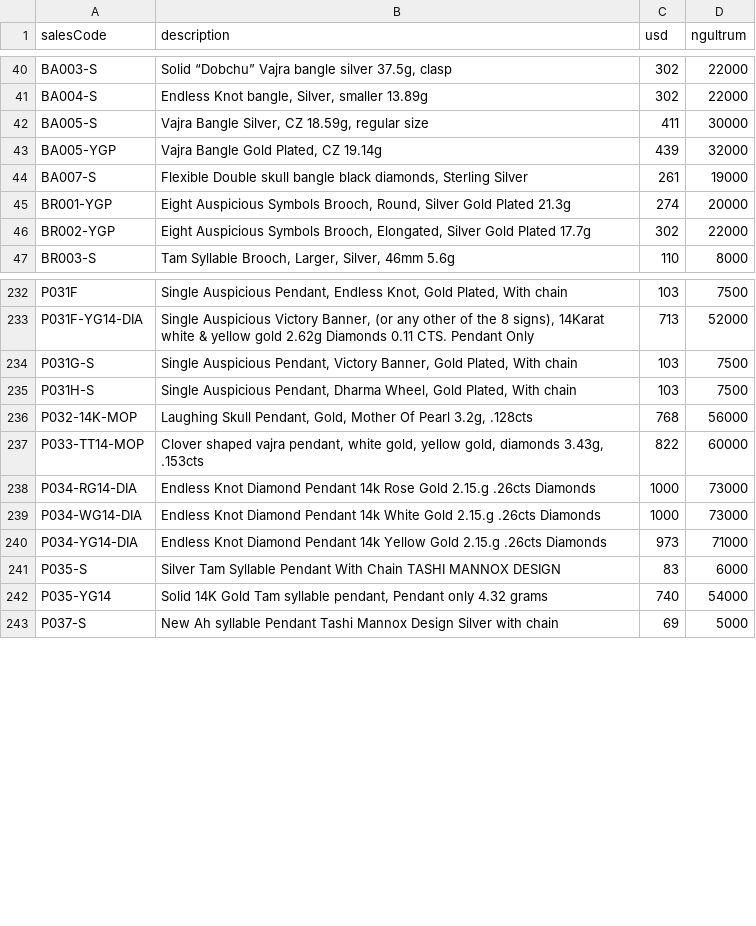
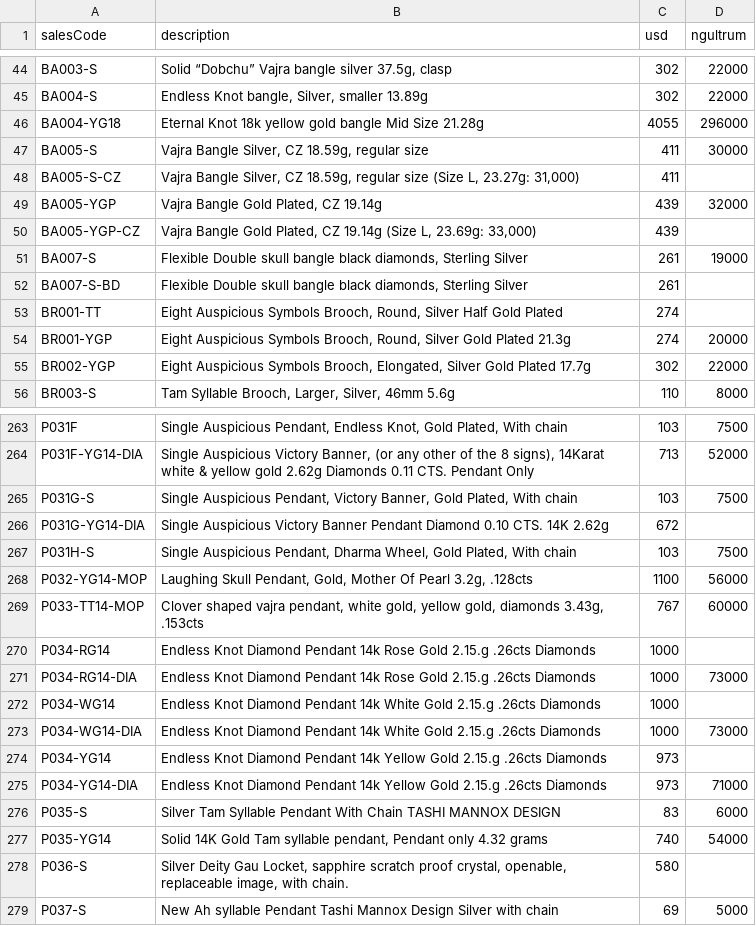
Before and after one commit to DonAndrutto/Malaya, a CSV file: lib/data/catalogue-2025.csv, drawn as a sheet; only a part is shown, gaps mark what is left out; the diff covers the shown part only.

```diff
--- a/lib/data/catalogue-2025.csv
+++ b/lib/data/catalogue-2025.csv
@@ -41,5 +45,10 @@ BA003-S,"Solid “Dobchu” Vajra bangle silver 37.5g, clasp",302,22000
 BA004-S,"Endless Knot bangle, Silver, smaller 13.89g",302,22000
+BA004-YG18,Eternal Knot 18k yellow gold bangle Mid Size 21.28g,4055,296000
 BA005-S,"Vajra Bangle Silver, CZ 18.59g, regular size",411,30000
+BA005-S-CZ,"Vajra Bangle Silver, CZ 18.59g, regular size (Size L, 23.27g: 31,000)",411,
 BA005-YGP,"Vajra Bangle Gold Plated, CZ 19.14g",439,32000
+BA005-YGP-CZ,"Vajra Bangle Gold Plated, CZ 19.14g (Size L, 23.69g: 33,000)",439,
 BA007-S,"Flexible Double skull bangle black diamonds, Sterling Silver",261,19000
+BA007-S-BD,"Flexible Double skull bangle black diamonds, Sterling Silver",261,
+BR001-TT,"Eight Auspicious Symbols Brooch, Round, Silver Half Gold Plated",274,
 BR001-YGP,"Eight Auspicious Symbols Brooch, Round, Silver Gold Plated 21.3g",274,20000
@@ -234,7 +265,11 @@ P031F-YG14-DIA,"Single Auspicious Victory Banner, (or any other of the 8 signs),
 P031G-S,"Single Auspicious Pendant, Victory Banner, Gold Plated, With chain",103,7500
+P031G-YG14-DIA,Single Auspicious Victory Banner Pendant Diamond 0.10 CTS. 14K 2.62g,672,
 P031H-S,"Single Auspicious Pendant, Dharma Wheel, Gold Plated, With chain",103,7500
-P032-14K-MOP,"Laughing Skull Pendant, Gold, Mother Of Pearl 3.2g, .128cts",768,56000
-P033-TT14-MOP,"Clover shaped vajra pendant, white gold, yellow gold, diamonds 3.43g, .153cts",822,60000
+P032-YG14-MOP,"Laughing Skull Pendant, Gold, Mother Of Pearl 3.2g, .128cts",1100,56000
+P033-TT14-MOP,"Clover shaped vajra pendant, white gold, yellow gold, diamonds 3.43g, .153cts",767,60000
+P034-RG14,Endless Knot Diamond Pendant 14k Rose Gold 2.15.g .26cts Diamonds,1000,
 P034-RG14-DIA,Endless Knot Diamond Pendant 14k Rose Gold 2.15.g .26cts Diamonds,1000,73000
+P034-WG14,Endless Knot Diamond Pendant 14k White Gold 2.15.g .26cts Diamonds,1000,
 P034-WG14-DIA,Endless Knot Diamond Pendant 14k White Gold 2.15.g .26cts Diamonds,1000,73000
+P034-YG14,Endless Knot Diamond Pendant 14k Yellow Gold 2.15.g .26cts Diamonds,973,
 P034-YG14-DIA,Endless Knot Diamond Pendant 14k Yellow Gold 2.15.g .26cts Diamonds,973,71000
@@ -242,2 +277,3 @@ P035-S,Silver Tam Syllable Pendant With Chain TASHI MANNOX DESIGN,83,6000
 P035-YG14,"Solid 14K Gold Tam syllable pendant, Pendant only 4.32 grams",740,54000
+P036-S,"Silver Deity Gau Locket, sapphire scratch proof crystal, openable, replaceable image, with chain.",580,
 P037-S,New Ah syllable Pendant Tashi Mannox Design Silver with chain,69,5000
```
Also changed, not shown: 44 added rows, 2 removed rows and 3 edited cells elsewhere in this file, lib/data/stock-ledger.csv, 2 other files.
